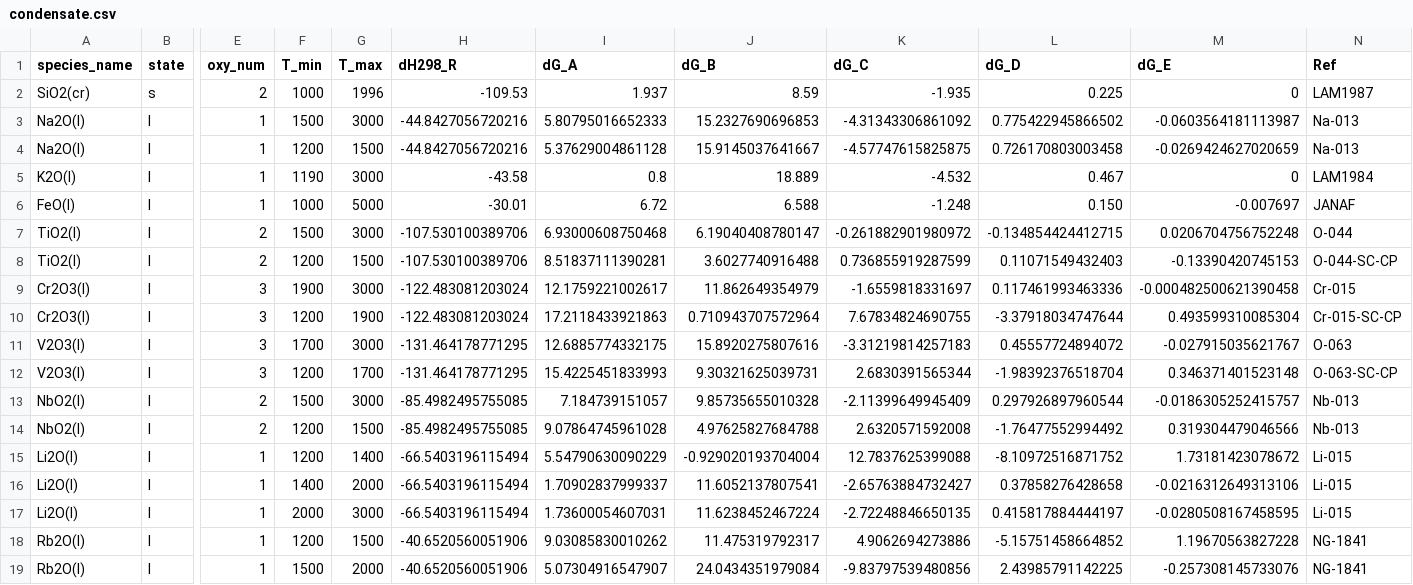
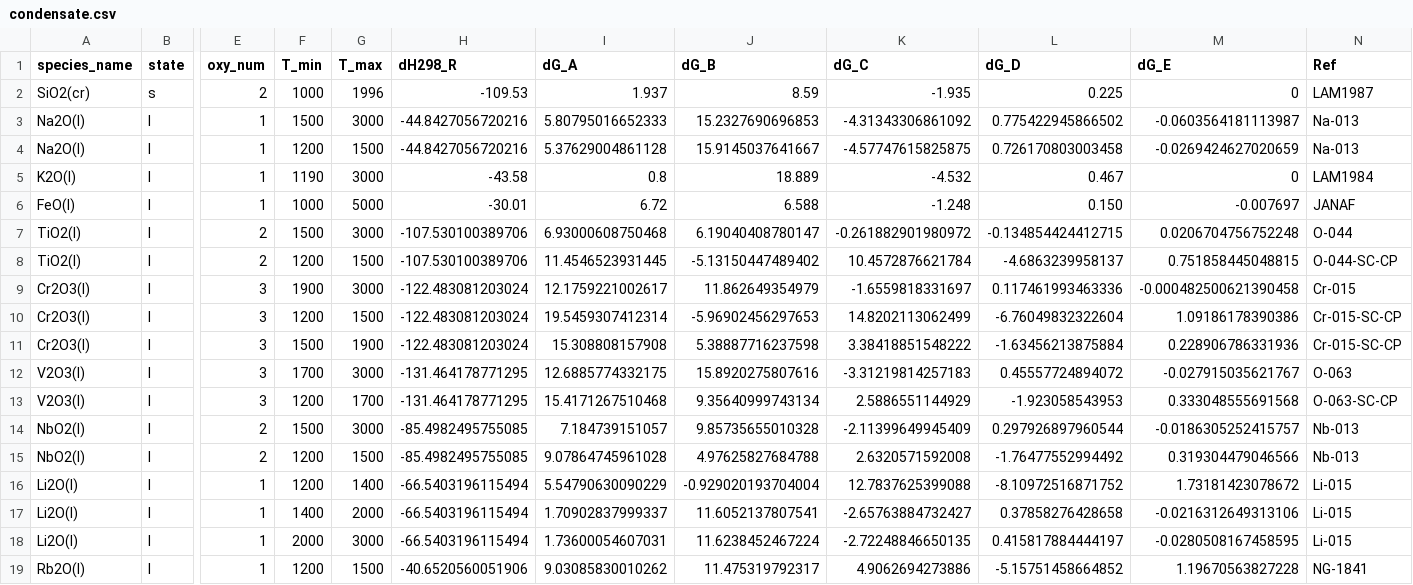
Before and after one commit to simonrowland/openimcc, a CSV file: src/openimcc/data/gas/condensate.csv, drawn as a sheet; only a part is shown, gaps mark what is left out; the shorter side is filled out with more unchanged rows; addresses are those after the commit; rows hold the shown columns only; the diff covers the shown part only; the diff names each change by its address in the sheet, - before the commit and + after, or states it on an @@ line.

```diff
--- a/src/openimcc/data/gas/condensate.csv
+++ b/src/openimcc/data/gas/condensate.csv
-I8 (dG_A): 8.51837111390281
+I8 (dG_A): 11.4546523931445
-J8 (dG_B): 3.6027740916488
+J8 (dG_B): -5.13150447489402
-K8 (dG_C): 0.736855919287599
+K8 (dG_C): 10.4572876621784
-L8 (dG_D): 0.11071549432403
+L8 (dG_D): -4.6863239958137
-M8 (dG_E): -0.13390420745153
+M8 (dG_E): 0.751858445048815
-G10 (T_max): 1900
+G10 (T_max): 1500
-I10 (dG_A): 17.2118433921863
+I10 (dG_A): 19.5459307412314
-J10 (dG_B): 0.710943707572964
+J10 (dG_B): -5.96902456297653
-K10 (dG_C): 7.67834824690755
+K10 (dG_C): 14.8202113062499
-L10 (dG_D): -3.37918034747644
+L10 (dG_D): -6.76049832322604
-M10 (dG_E): 0.493599310085304
+M10 (dG_E): 1.09186178390386
+row 11: Cr2O3(l) | l | 3 | 1500 | 1900 | -122.483081203024 | 15.308808157908 | 5.38887716237598 | 3.38418851548222 | -1.63456213875884 | 0.228906786331936 | Cr-015-SC-CP
-I13 (dG_A): 15.4225451833993
+I13 (dG_A): 15.4171267510468
-J13 (dG_B): 9.30321625039731
+J13 (dG_B): 9.35640999743134
-K13 (dG_C): 2.6830391565344
+K13 (dG_C): 2.5886551144929
-L13 (dG_D): -1.98392376518704
+L13 (dG_D): -1.923058543953
-M13 (dG_E): 0.346371401523148
+M13 (dG_E): 0.333048555691568
```
Also changed, not shown: 7 added rows and 24 edited cells elsewhere in this file, 7 other files.
